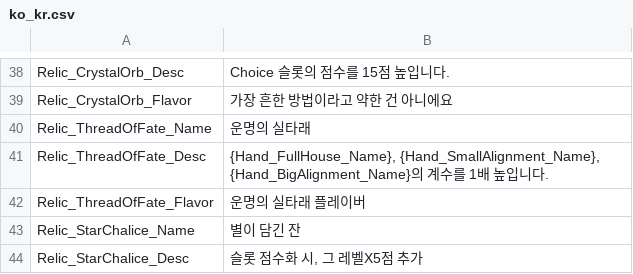
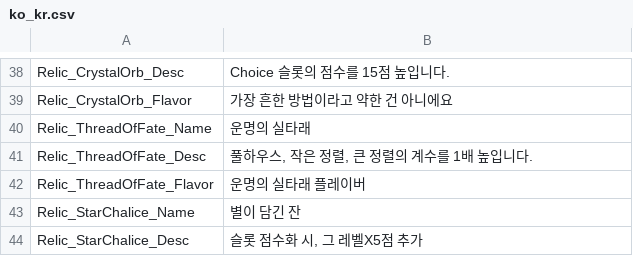
Before and after one commit to Devel-Rocket-ClassRoom/minigame-project-JoKangHyeon, a CSV file: Assets/StreamingAssets/Localization/ko_kr.csv, drawn as a sheet; only a part is shown, gaps mark what is left out; the diff covers the shown part only.

```diff
--- a/Assets/StreamingAssets/Localization/ko_kr.csv
+++ b/Assets/StreamingAssets/Localization/ko_kr.csv
@@ -40,3 +40,3 @@
 "Relic_ThreadOfFate_Name","운명의 실타래"
-"Relic_ThreadOfFate_Desc","{Hand_FullHouse_Name}, {Hand_SmallAlignment_Name}, {Hand_BigAlignment_Name}의 계수를 1배 높입니다."
+"Relic_ThreadOfFate_Desc","풀하우스, 작은 정렬, 큰 정렬의 계수를 1배 높입니다."
 "Relic_ThreadOfFate_Flavor","운명의 실타래 플레이버"
```
Also changed, not shown: 20 added rows, 8 removed rows and 8 moved rows elsewhere in this file, 50 other files.
